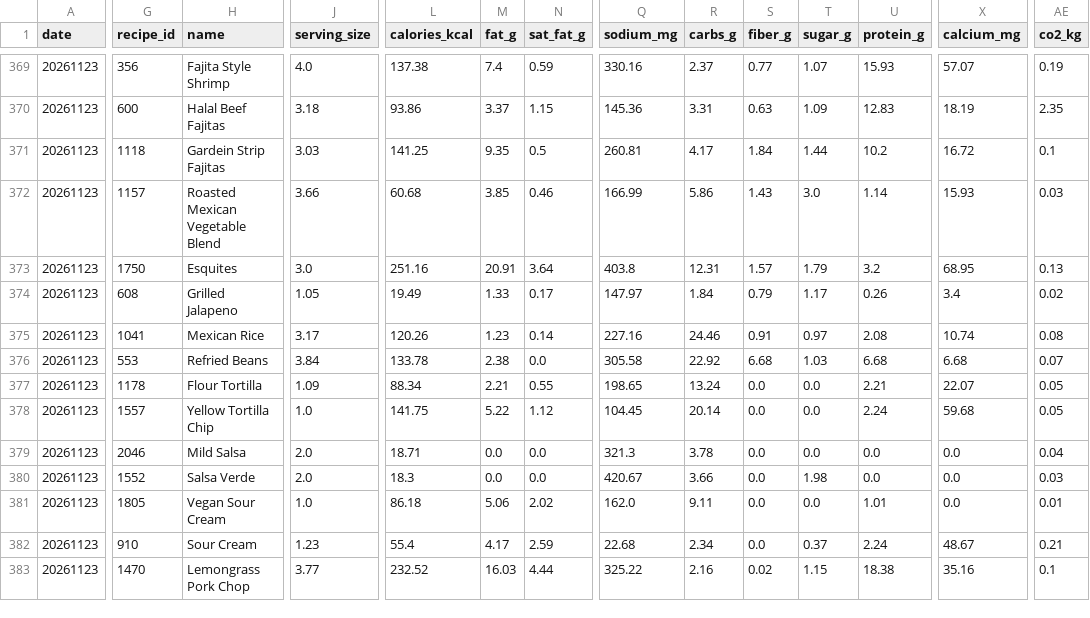
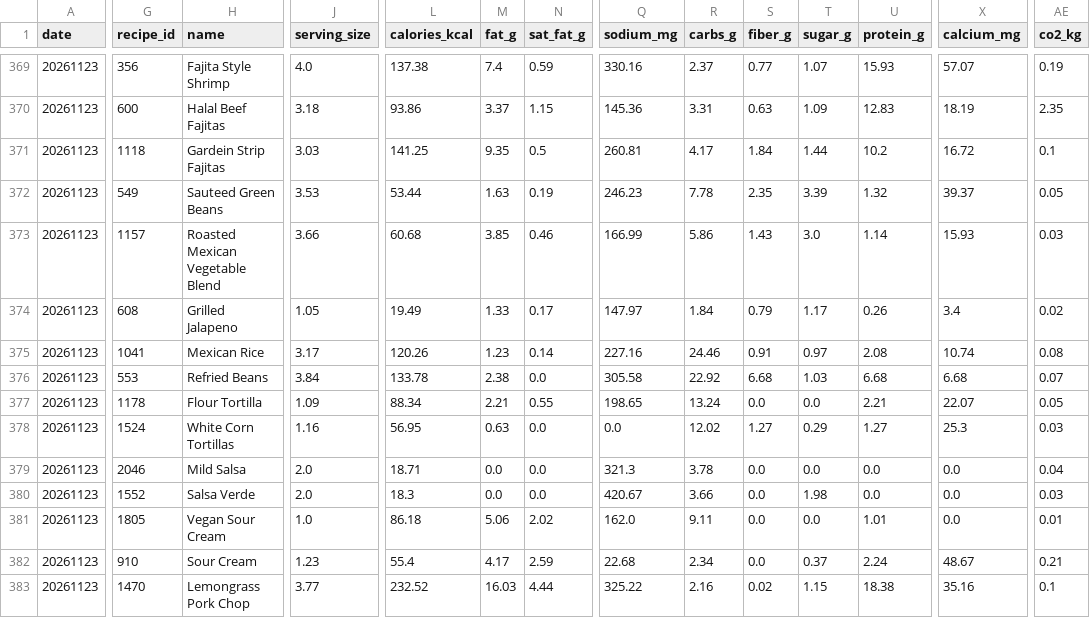
Before and after one commit to DuckyDillBill/berkeley-dining-archive, a CSV file: data/menus/2026/2026-11-23.csv, drawn as a sheet; only a part is shown, gaps mark what is left out; removed rows and columns are numbered as before the commit, all else as after; rows hold the shown columns only; the diff covers the shown part only; the diff names each change by its address in the sheet, - before the commit and + after, or states it on an @@ line.

Commit message:
Archive menus for 2026-11-23 (11 locations, 391 unique items)

```diff
--- a/data/menus/2026/2026-11-23.csv
+++ b/data/menus/2026/2026-11-23.csv
+row 372: 20261123 | 549 | Sauteed Green Beans | 3.53 | 53.44 | 1.63 | 0.19 | 246.23 | 7.78 | 2.35 | 3.39 | 1.32 | 39.37 | 0.05
-row 373: 20261123 | 1750 | Esquites | 3.0 | 251.16 | 20.91 | 3.64 | 403.8 | 12.31 | 1.57 | 1.79 | 3.2 | 68.95 | 0.13
-G378 (recipe_id): 1557
+G378 (recipe_id): 1524
-H378 (name): Yellow Tortilla Chip
+H378 (name): White Corn Tortillas
-J378 (serving_size): 1.0
+J378 (serving_size): 1.16
-L378 (calories_kcal): 141.75
+L378 (calories_kcal): 56.95
-M378 (fat_g): 5.22
+M378 (fat_g): 0.63
-N378 (sat_fat_g): 1.12
+N378 (sat_fat_g): 0.0
-Q378 (sodium_mg): 104.45
+Q378 (sodium_mg): 0.0
-R378 (carbs_g): 20.14
+R378 (carbs_g): 12.02
-S378 (fiber_g): 0.0
+S378 (fiber_g): 1.27
-T378 (sugar_g): 0.0
+T378 (sugar_g): 0.29
-U378 (protein_g): 2.24
+U378 (protein_g): 1.27
-X378 (calcium_mg): 59.68
+X378 (calcium_mg): 25.3
-AE378 (co2_kg): 0.05
+AE378 (co2_kg): 0.03
```
Also changed, not shown: 1 edited cell elsewhere in this file.
